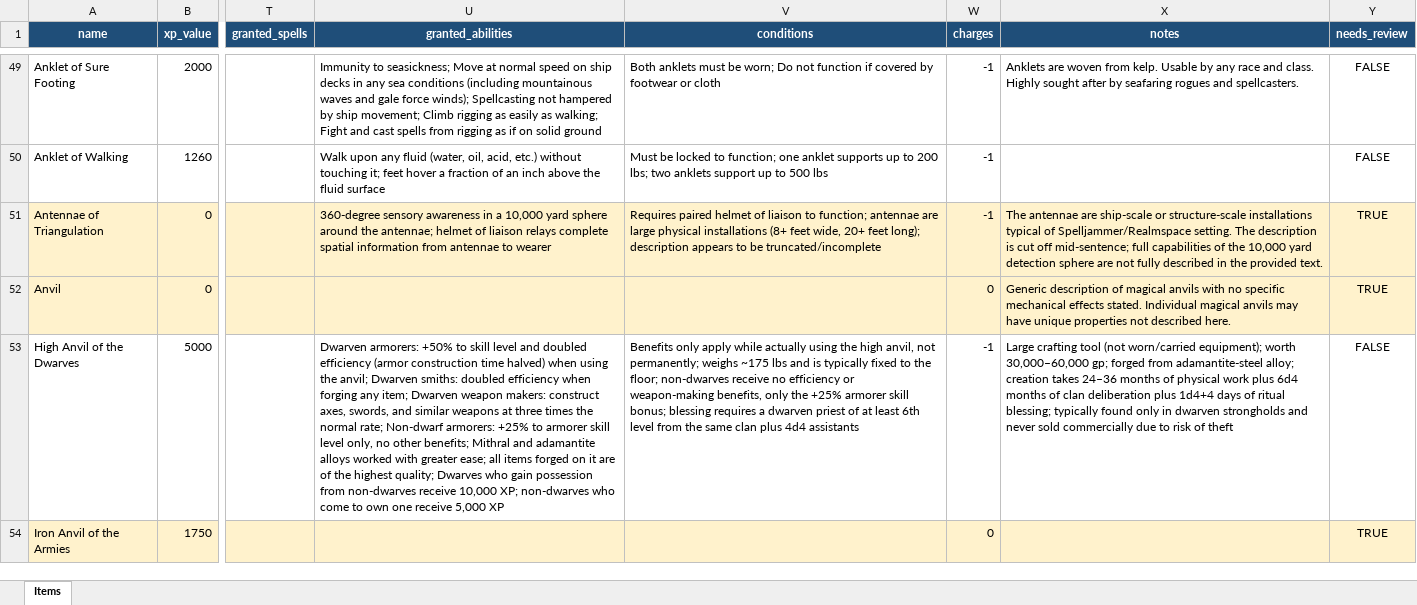
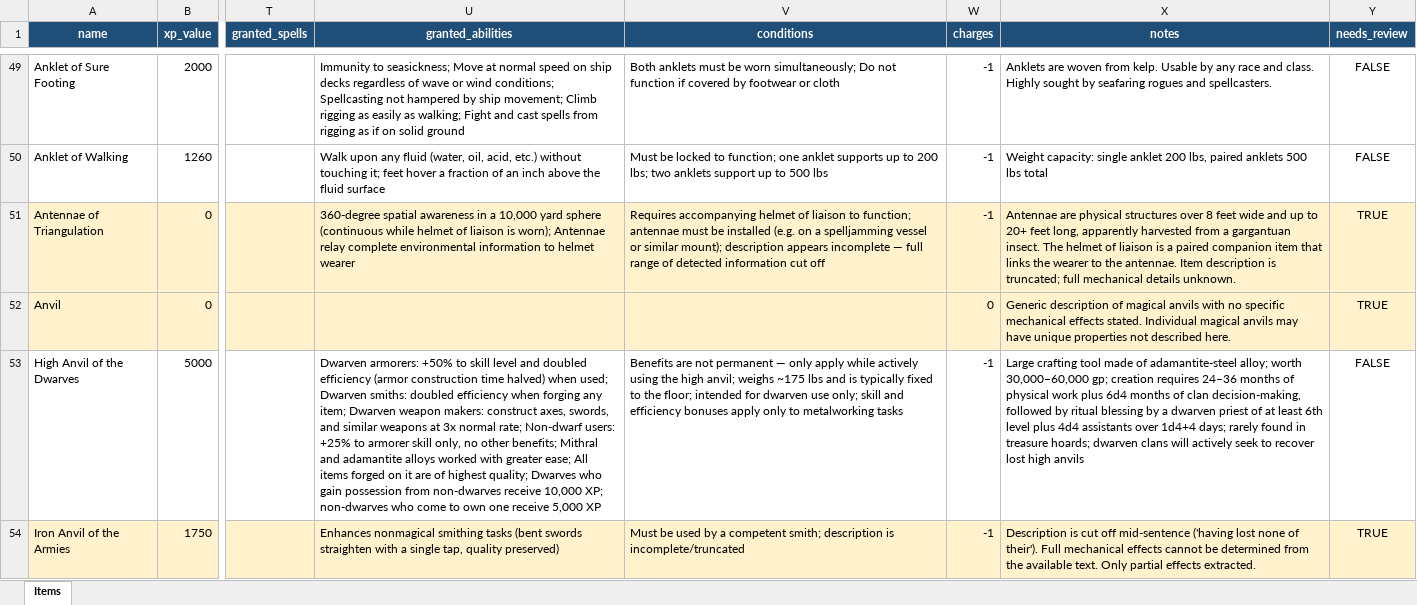
Before and after one commit to waxerhub/Test-Game, an Excel workbook: encyclopedia_magica_vol1.xlsx, sheet Items, drawn as a sheet; only a part is shown, gaps mark what is left out; values as stored, in another font and other column widths than the file's, no borders; the diff covers the shown part only; the diff names each change by its address in the sheet, - before the commit and + after, or states it on an @@ line.

```diff
--- a/encyclopedia_magica_vol1.xlsx (sheet Items)
+++ b/encyclopedia_magica_vol1.xlsx (sheet Items)
-U49 (granted_abilities): …ship decks in any sea conditions (including mountainous waves and gale force winds); Spellcasting not…
+U49 (granted_abilities): …ship decks regardless of wave or wind conditions; Spellcasting not…
-V49 (conditions): …must be worn; Do not…
+V49 (conditions): …must be worn simultaneously; Do not…
-X49 (notes): …Highly sought after by seafaring…
+X49 (notes): …Highly sought by seafaring…
-X50 (notes): (empty)
+X50 (notes): Weight capacity: single anklet 200 lbs, paired anklets 500 lbs total
-U51 (granted_abilities): 360-degree sensory awareness in a 10,000 yard sphere around the antennae; helmet of liaison relays complete spatial information from antennae to wearer
+U51 (granted_abilities): 360-degree spatial awareness in a 10,000 yard sphere (continuous while helmet of liaison is worn); Antennae relay complete environmental information to helmet wearer
-V51 (conditions): Requires paired helmet of liaison to function; antennae are large physical installations (8+ feet wide, 20+ feet long); description appears to be truncated/incomplete
+V51 (conditions): Requires accompanying helmet of liaison to function; antennae must be installed (e.g. on a spelljamming vessel or similar mount); description appears incomplete — full range of detected information cut off
-X51 (notes): The antennae are ship-scale or structure-scale installations typical of Spelljammer/Realmspace setting. The description is cut off mid-sentence; full capabilities of the 10,000 yard detection sphere are not fully described in the provided text.
+X51 (notes): Antennae are physical structures over 8 feet wide and up to 20+ feet long, apparently harvested from a gargantuan insect. The helmet of liaison is a paired companion item that links the wearer to the antennae. Item description is truncated; full mechanical details unknown.
-U53 (granted_abilities): …halved) when using the anvil; Dwarven smiths: doubled efficiency when forging any item; Dwarven weapon makers: construct axes, swords, and similar weapons at three times the normal rate; Non-dwarf armorers: +25% to armorer skill level only, no other benefits; Mithral and adamantite alloys worked with greater ease; all items forged on it are of the highest quality;…
+U53 (granted_abilities): …halved) when used; Dwarven smiths: doubled efficiency when forging any item; Dwarven weapon makers: construct axes, swords, and similar weapons at 3x normal rate; Non-dwarf users: +25% to armorer skill only, no other benefits; Mithral and adamantite alloys worked with greater ease; All items forged on it are of highest quality;…
-V53 (conditions): Benefits only apply while actually using the high anvil, not permanently; weighs ~175 lbs and is typically fixed to the floor; non-dwarves receive no efficiency or weapon-making benefits, only the +25% armorer skill bonus; blessing requires a dwarven priest of at least 6th level from the same clan plus 4d4 assistants
+V53 (conditions): Benefits are not permanent — only apply while actively using the high anvil; weighs ~175 lbs and is typically fixed to the floor; intended for dwarven use only; skill and efficiency bonuses apply only to metalworking tasks
-X53 (notes): …crafting tool (not worn/carried equipment); worth 30,000–60,000 gp; forged from adamantite-steel alloy; creation takes 24–36 months of physical work plus 6d4 months of clan deliberation plus 1d4+4 days of ritual blessing; typically found only in dwarven strongholds and never sold commercially due to risk of theft
+X53 (notes): …crafting tool made of adamantite-steel alloy; worth 30,000–60,000 gp; creation requires 24–36 months of physical work plus 6d4 months of clan decision-making, followed by ritual blessing by a dwarven priest of at least 6th level plus 4d4 assistants over 1d4+4 days; rarely found in treasure hoards; dwarven clans will actively seek to recover lost high anvils
-U54 (granted_abilities): (empty)
+U54 (granted_abilities): Enhances nonmagical smithing tasks (bent swords straighten with a single tap, quality preserved)
-V54 (conditions): (empty)
+V54 (conditions): Must be used by a competent smith; description is incomplete/truncated
-W54 (charges): 0
+W54 (charges): -1
-X54 (notes): (empty)
+X54 (notes): Description is cut off mid-sentence ('having lost none of their'). Full mechanical effects cannot be determined from the available text. Only partial effects extracted.
```
Also changed, not shown: 243 edited cells and cell formats elsewhere in this sheet, 1 other file.
